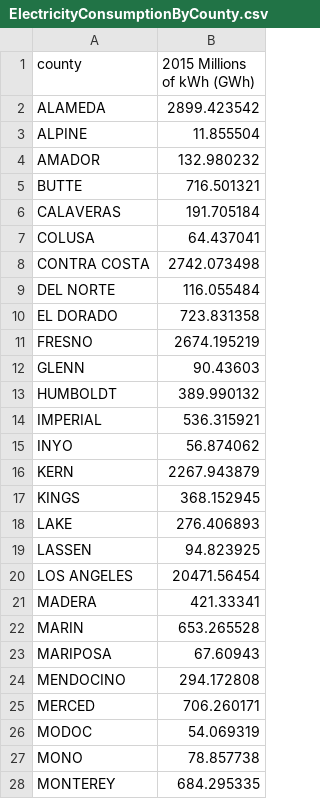
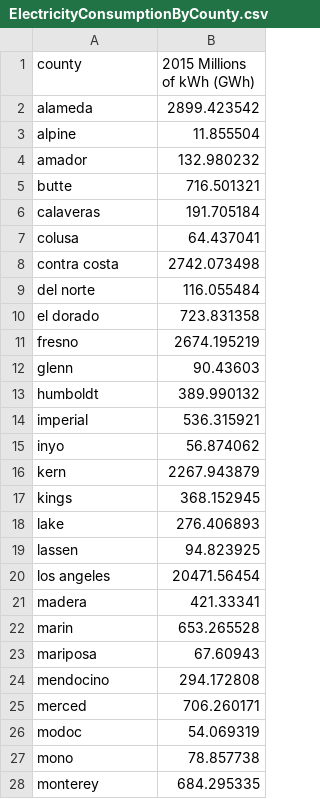
Before and after one commit to dylanmkaiser/Project1, a CSV file: ElectricityConsumptionByCounty.csv, drawn as a sheet; only a part is shown; the diff covers the shown part only.

Commit message:
Changed data to lower case in excel

```diff
--- a/ElectricityConsumptionByCounty.csv
+++ b/ElectricityConsumptionByCounty.csv
@@ -2,27 +2,27 @@
-ALAMEDA,2899.423542
-ALPINE,11.855504
-AMADOR,132.980232
-BUTTE,716.501321
-CALAVERAS,191.705184
-COLUSA,64.437041
-CONTRA COSTA,2742.073498
-DEL NORTE,116.055484
-EL DORADO,723.831358
-FRESNO,2674.195219
-GLENN,90.43603
-HUMBOLDT,389.990132
-IMPERIAL,536.315921
-INYO,56.874062
-KERN,2267.943879
-KINGS,368.152945
-LAKE,276.406893
-LASSEN,94.823925
-LOS ANGELES,20471.56454
-MADERA,421.33341
-MARIN,653.265528
-MARIPOSA,67.60943
-MENDOCINO,294.172808
-MERCED,706.260171
-MODOC,54.069319
-MONO,78.857738
-MONTEREY,684.295335
+alameda,2899.423542,,,
+alpine,11.855504,,,
+amador,132.980232,,,
+butte,716.501321,,,
+calaveras,191.705184,,,
+colusa,64.437041,,,
+contra costa,2742.073498,,,
+del norte,116.055484,,,
+el dorado,723.831358,,,
+fresno,2674.195219,,,
+glenn,90.43603,,,
+humboldt,389.990132,,,
+imperial,536.315921,,,
+inyo,56.874062,,,
+kern,2267.943879,,,
+kings,368.152945,,,
+lake,276.406893,,,
+lassen,94.823925,,,
+los angeles,20471.56454,,,
+madera,421.33341,,,
+marin,653.265528,,,
+mariposa,67.60943,,,
+mendocino,294.172808,,,
+merced,706.260171,,,
+modoc,54.069319,,,
+mono,78.857738,,,
+monterey,684.295335,,,
```
Also changed, not shown: 31 edited cells elsewhere in this file.
